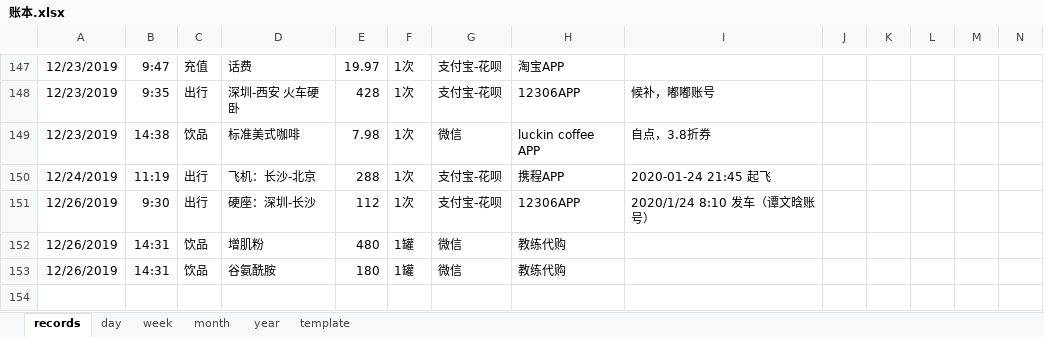
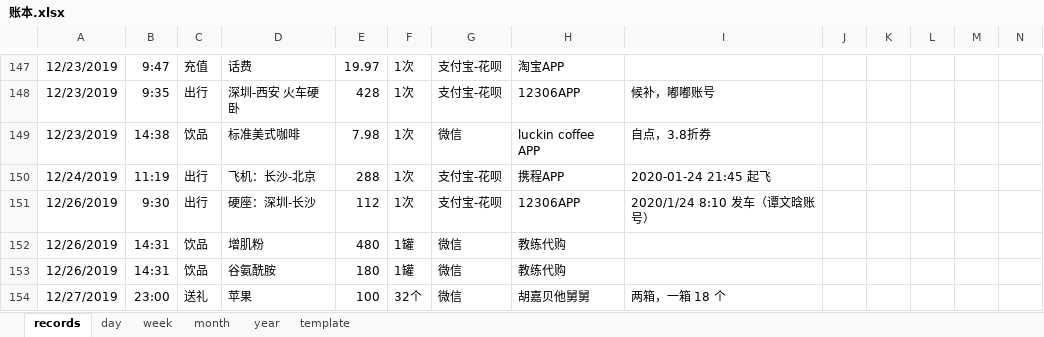
Before and after one commit to libo9527/filebackup, an Excel workbook: 账本.xlsx, sheet records, drawn as a sheet; only a part is shown, gaps mark what is left out; values as stored, in another font and other column widths than the file's, no borders; table styles not drawn; rows hold the shown columns only; the diff names each change by its address in the sheet, - before the commit and + after, or states it on an @@ line.

Commit message:
Update 账本.xlsx

```diff
--- a/账本.xlsx (sheet records)
+++ b/账本.xlsx (sheet records)
+row 154: 12/27/2019 | 23:00 | 送礼 | 苹果 | 100 | 32个 | 微信 | 胡嘉贝他舅舅 | 两箱，一箱 18 个
```
